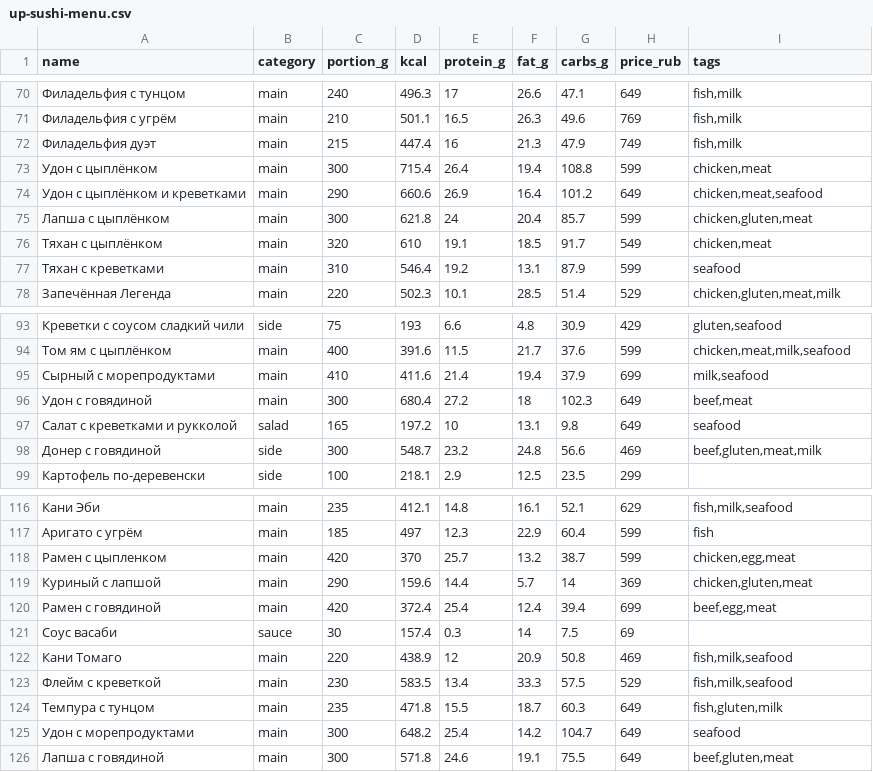
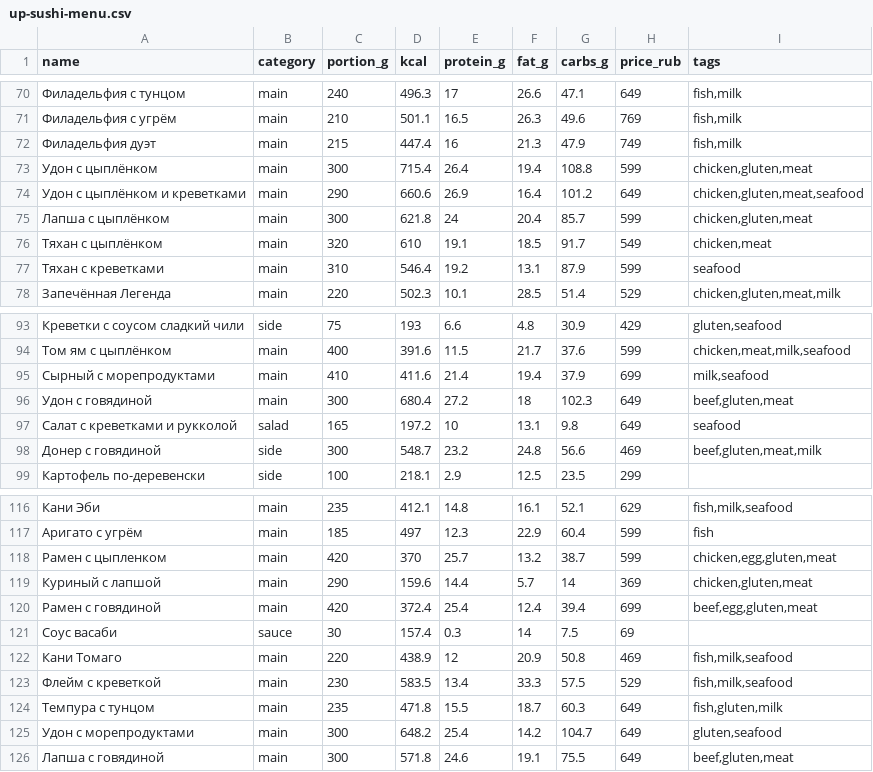
Before and after one commit to ilzen6/norma-ryadom, a CSV file: server/src/main/resources/demo/real/up-sushi-menu.csv, drawn as a sheet; only a part is shown, gaps mark what is left out; the diff names each change by its address in the sheet, - before the commit and + after, or states it on an @@ line.

```diff
--- a/server/src/main/resources/demo/real/up-sushi-menu.csv
+++ b/server/src/main/resources/demo/real/up-sushi-menu.csv
-I73 (tags): chicken,meat
+I73 (tags): chicken,gluten,meat
-I74 (tags): chicken,meat,seafood
+I74 (tags): chicken,gluten,meat,seafood
-I96 (tags): beef,meat
+I96 (tags): beef,gluten,meat
-I118 (tags): chicken,egg,meat
+I118 (tags): chicken,egg,gluten,meat
-I120 (tags): beef,egg,meat
+I120 (tags): beef,egg,gluten,meat
-I125 (tags): seafood
+I125 (tags): gluten,seafood
```
Also changed, not shown: server/src/main/resources/demo/real/evrazia-menu.csv, server/src/main/resources/demo/real/hatimaki-menu.csv, 50 other files.
